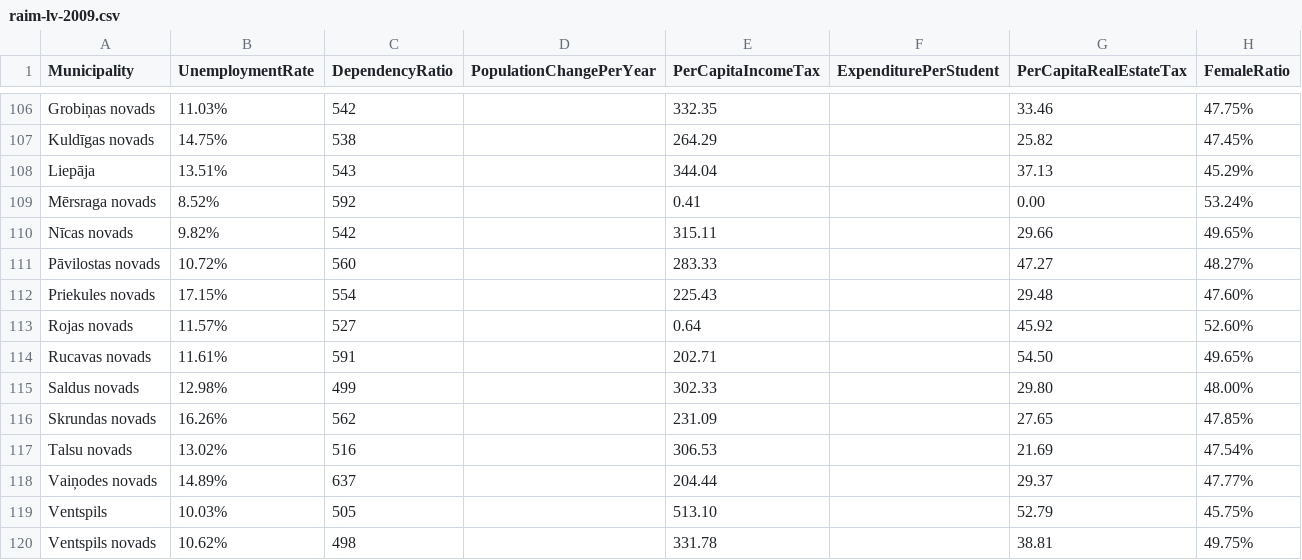
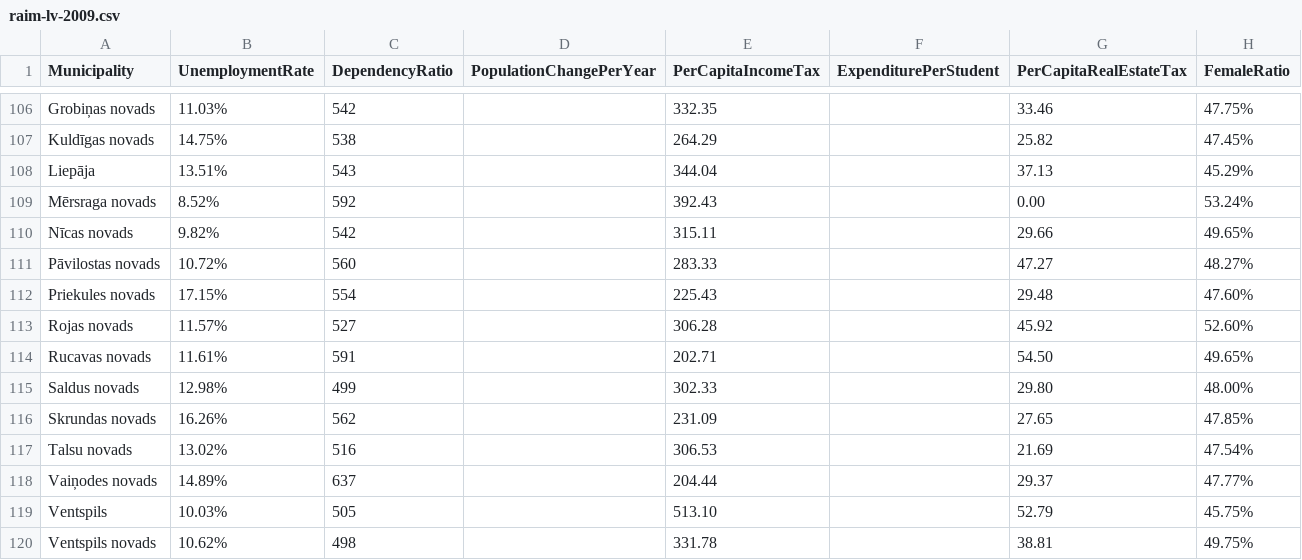
Before and after one commit to kapsitis/demografija-lv, a CSV file: visc/sampledata/raim-lv-2009.csv, drawn as a sheet; only a part is shown, gaps mark what is left out.

```diff
--- a/visc/sampledata/raim-lv-2009.csv
+++ b/visc/sampledata/raim-lv-2009.csv
@@ -108,3 +108,3 @@
 "Liepāja",13.51%,543,,344.04,,37.13,45.29%
-"Mērsraga novads",8.52%,592,,0.41,,0.00,53.24%
+"Mērsraga novads",8.52%,592,,392.43,,0.00,53.24%
 "Nīcas novads",9.82%,542,,315.11,,29.66,49.65%
@@ -112,3 +112,3 @@
 "Priekules novads",17.15%,554,,225.43,,29.48,47.60%
-"Rojas novads",11.57%,527,,0.64,,45.92,52.60%
+"Rojas novads",11.57%,527,,306.28,,45.92,52.60%
 "Rucavas novads",11.61%,591,,202.71,,54.50,49.65%
```
Also changed, not shown: visc/sampledata/raim-lv-2010.csv, visc/sampledata/raim-lv-2011.csv, 14 other files.
